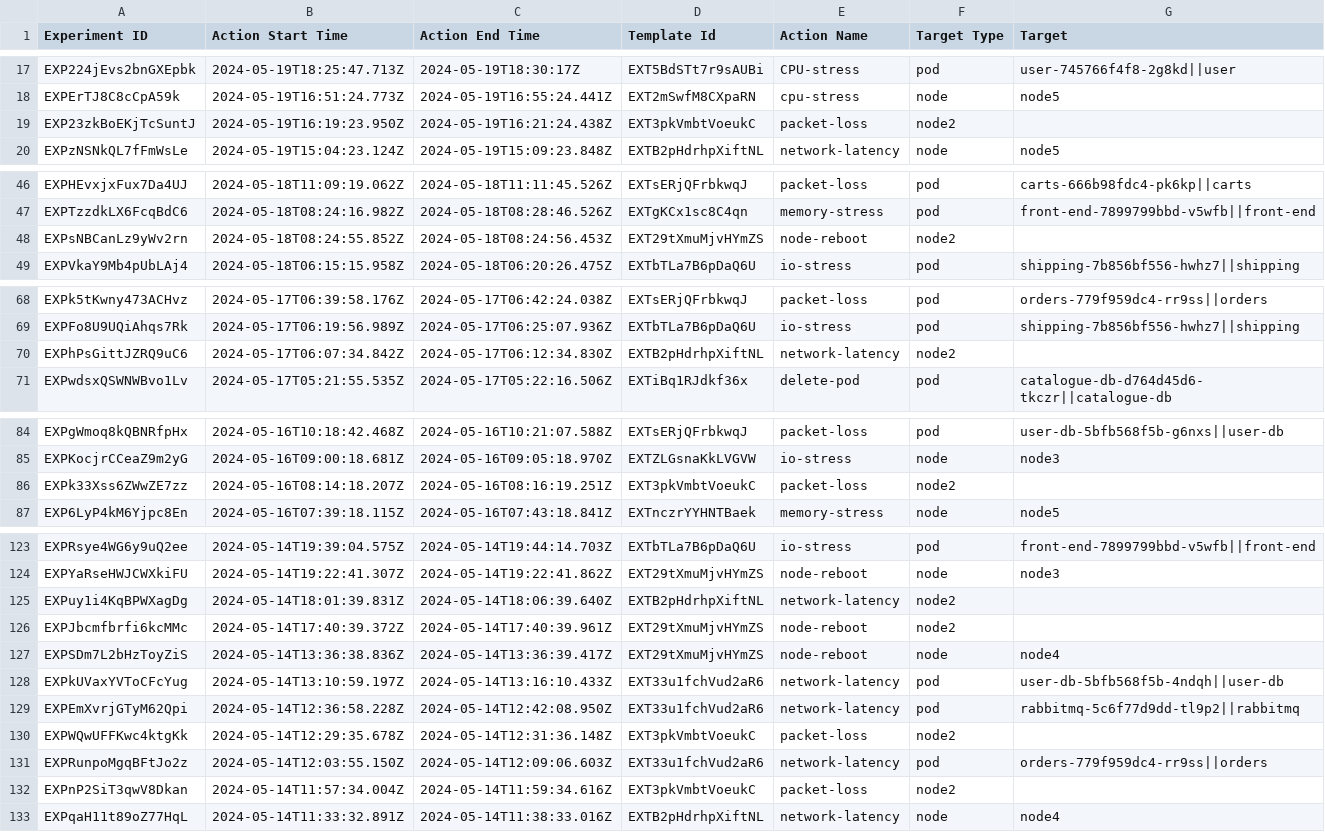
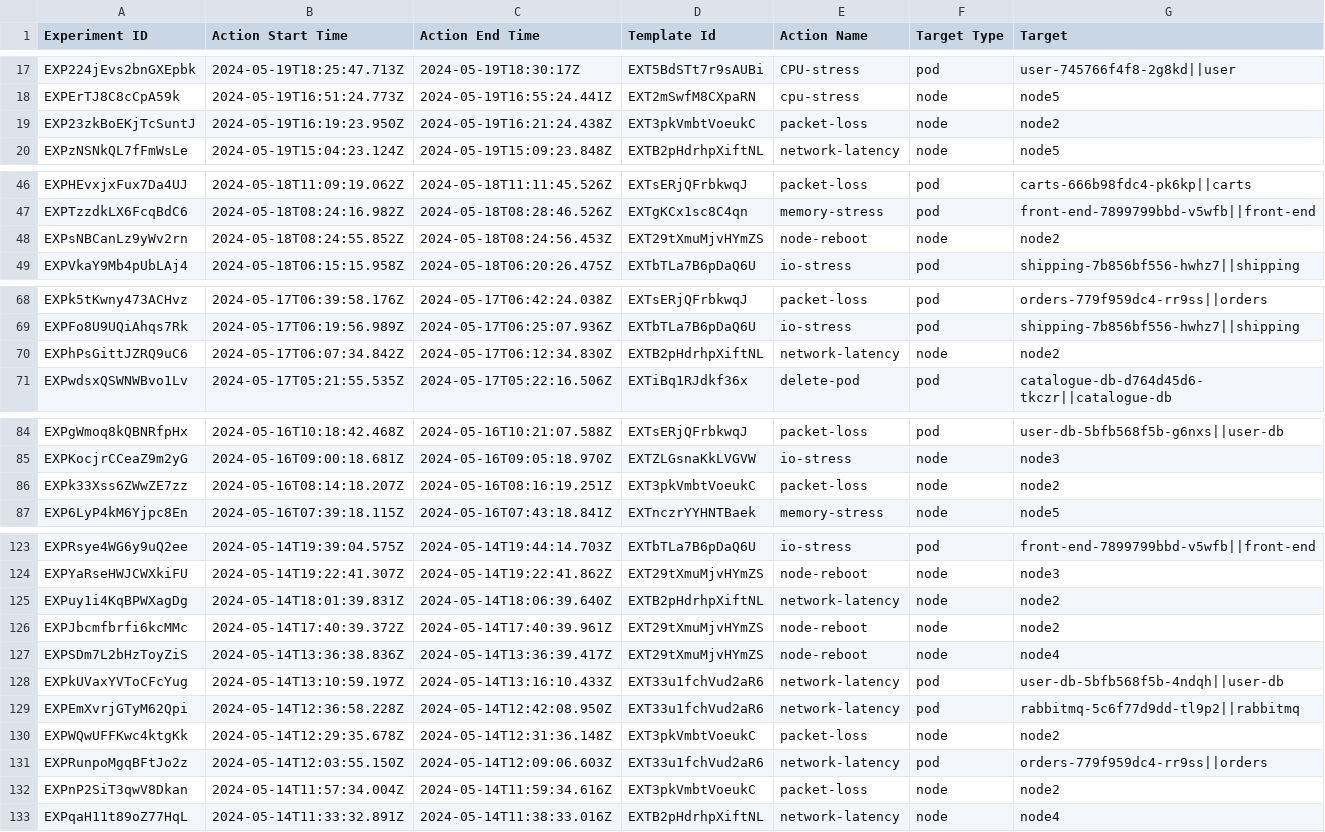
Before and after one commit to Mohamed164/AD-microservice-app, a CSV file: 13-05-2024/13-05-2024_FIS_Experiment_Actions.csv, drawn as a sheet; only a part is shown, gaps mark what is left out; the diff covers the shown part only.

Commit message:
fixed error

```diff
--- a/13-05-2024/13-05-2024_FIS_Experiment_Actions.csv
+++ b/13-05-2024/13-05-2024_FIS_Experiment_Actions.csv
@@ -18,3 +18,3 @@ EXP224jEvs2bnGXEpbk,2024-05-19T18:25:47.713Z,2024-05-19T18:30:17Z,EXT5BdSTt7r9sA
 EXPErTJ8C8cCpA59k,2024-05-19T16:51:24.773Z,2024-05-19T16:55:24.441Z,EXT2mSwfM8CXpaRN,cpu-stress,node,node5
-EXP23zkBoEKjTcSuntJ,2024-05-19T16:19:23.950Z,2024-05-19T16:21:24.438Z,EXT3pkVmbtVoeukC,packet-loss,node2
+EXP23zkBoEKjTcSuntJ,2024-05-19T16:19:23.950Z,2024-05-19T16:21:24.438Z,EXT3pkVmbtVoeukC,packet-loss,node,node2
 EXPzNSNkQL7fFmWsLe,2024-05-19T15:04:23.124Z,2024-05-19T15:09:23.848Z,EXTB2pHdrhpXiftNL,network-latency,node,node5
@@ -47,3 +47,3 @@ EXPHEvxjxFux7Da4UJ,2024-05-18T11:09:19.062Z,2024-05-18T11:11:45.526Z,EXTsERjQFrb
 EXPTzzdkLX6FcqBdC6,2024-05-18T08:24:16.982Z,2024-05-18T08:28:46.526Z,EXTgKCx1sc8C4qn,memory-stress,pod,front-end-7899799bbd-v5wfb||front-end
-EXPsNBCanLz9yWv2rn,2024-05-18T08:24:55.852Z,2024-05-18T08:24:56.453Z,EXT29tXmuMjvHYmZS,node-reboot,node2
+EXPsNBCanLz9yWv2rn,2024-05-18T08:24:55.852Z,2024-05-18T08:24:56.453Z,EXT29tXmuMjvHYmZS,node-reboot,node,node2
 EXPVkaY9Mb4pUbLAj4,2024-05-18T06:15:15.958Z,2024-05-18T06:20:26.475Z,EXTbTLa7B6pDaQ6U,io-stress,pod,shipping-7b856bf556-hwhz7||shipping
@@ -69,3 +69,3 @@ EXPk5tKwny473ACHvz,2024-05-17T06:39:58.176Z,2024-05-17T06:42:24.038Z,EXTsERjQFrb
 EXPFo8U9UQiAhqs7Rk,2024-05-17T06:19:56.989Z,2024-05-17T06:25:07.936Z,EXTbTLa7B6pDaQ6U,io-stress,pod,shipping-7b856bf556-hwhz7||shipping
-EXPhPsGittJZRQ9uC6,2024-05-17T06:07:34.842Z,2024-05-17T06:12:34.830Z,EXTB2pHdrhpXiftNL,network-latency,node2
+EXPhPsGittJZRQ9uC6,2024-05-17T06:07:34.842Z,2024-05-17T06:12:34.830Z,EXTB2pHdrhpXiftNL,network-latency,node,node2
 EXPwdsxQSWNWBvo1Lv,2024-05-17T05:21:55.535Z,2024-05-17T05:22:16.506Z,EXTiBq1RJdkf36x,delete-pod,pod,catalogue-db-d764d45d6-tkczr||catalogue-db
@@ -85,3 +85,3 @@ EXPgWmoq8kQBNRfpHx,2024-05-16T10:18:42.468Z,2024-05-16T10:21:07.588Z,EXTsERjQFrb
 EXPKocjrCCeaZ9m2yG,2024-05-16T09:00:18.681Z,2024-05-16T09:05:18.970Z,EXTZLGsnaKkLVGVW,io-stress,node,node3
-EXPk33Xss6ZWwZE7zz,2024-05-16T08:14:18.207Z,2024-05-16T08:16:19.251Z,EXT3pkVmbtVoeukC,packet-loss,node2
+EXPk33Xss6ZWwZE7zz,2024-05-16T08:14:18.207Z,2024-05-16T08:16:19.251Z,EXT3pkVmbtVoeukC,packet-loss,node,node2
 EXP6LyP4kM6Yjpc8En,2024-05-16T07:39:18.115Z,2024-05-16T07:43:18.841Z,EXTnczrYYHNTBaek,memory-stress,node,node5
@@ -124,4 +124,4 @@ EXPRsye4WG6y9uQ2ee,2024-05-14T19:39:04.575Z,2024-05-14T19:44:14.703Z,EXTbTLa7B6p
 EXPYaRseHWJCWXkiFU,2024-05-14T19:22:41.307Z,2024-05-14T19:22:41.862Z,EXT29tXmuMjvHYmZS,node-reboot,node,node3
-EXPuy1i4KqBPWXagDg,2024-05-14T18:01:39.831Z,2024-05-14T18:06:39.640Z,EXTB2pHdrhpXiftNL,network-latency,node2
-EXPJbcmfbrfi6kcMMc,2024-05-14T17:40:39.372Z,2024-05-14T17:40:39.961Z,EXT29tXmuMjvHYmZS,node-reboot,node2
+EXPuy1i4KqBPWXagDg,2024-05-14T18:01:39.831Z,2024-05-14T18:06:39.640Z,EXTB2pHdrhpXiftNL,network-latency,node,node2
+EXPJbcmfbrfi6kcMMc,2024-05-14T17:40:39.372Z,2024-05-14T17:40:39.961Z,EXT29tXmuMjvHYmZS,node-reboot,node,node2
 EXPSDm7L2bHzToyZiS,2024-05-14T13:36:38.836Z,2024-05-14T13:36:39.417Z,EXT29tXmuMjvHYmZS,node-reboot,node,node4
@@ -129,5 +129,5 @@ EXPkUVaxYVToCFcYug,2024-05-14T13:10:59.197Z,2024-05-14T13:16:10.433Z,EXT33u1fchV
 EXPEmXvrjGTyM62Qpi,2024-05-14T12:36:58.228Z,2024-05-14T12:42:08.950Z,EXT33u1fchVud2aR6,network-latency,pod,rabbitmq-5c6f77d9dd-tl9p2||rabbitmq
-EXPWQwUFFKwc4ktgKk,2024-05-14T12:29:35.678Z,2024-05-14T12:31:36.148Z,EXT3pkVmbtVoeukC,packet-loss,node2
+EXPWQwUFFKwc4ktgKk,2024-05-14T12:29:35.678Z,2024-05-14T12:31:36.148Z,EXT3pkVmbtVoeukC,packet-loss,node,node2
 EXPRunpoMgqBFtJo2z,2024-05-14T12:03:55.150Z,2024-05-14T12:09:06.603Z,EXT33u1fchVud2aR6,network-latency,pod,orders-779f959dc4-rr9ss||orders
-EXPnP2SiT3qwV8Dkan,2024-05-14T11:57:34.004Z,2024-05-14T11:59:34.616Z,EXT3pkVmbtVoeukC,packet-loss,node2
+EXPnP2SiT3qwV8Dkan,2024-05-14T11:57:34.004Z,2024-05-14T11:59:34.616Z,EXT3pkVmbtVoeukC,packet-loss,node,node2
 EXPqaH11t89oZ77HqL,2024-05-14T11:33:32.891Z,2024-05-14T11:38:33.016Z,EXTB2pHdrhpXiftNL,network-latency,node,node4
```
Also changed, not shown: 8 edited cells elsewhere in this file.
